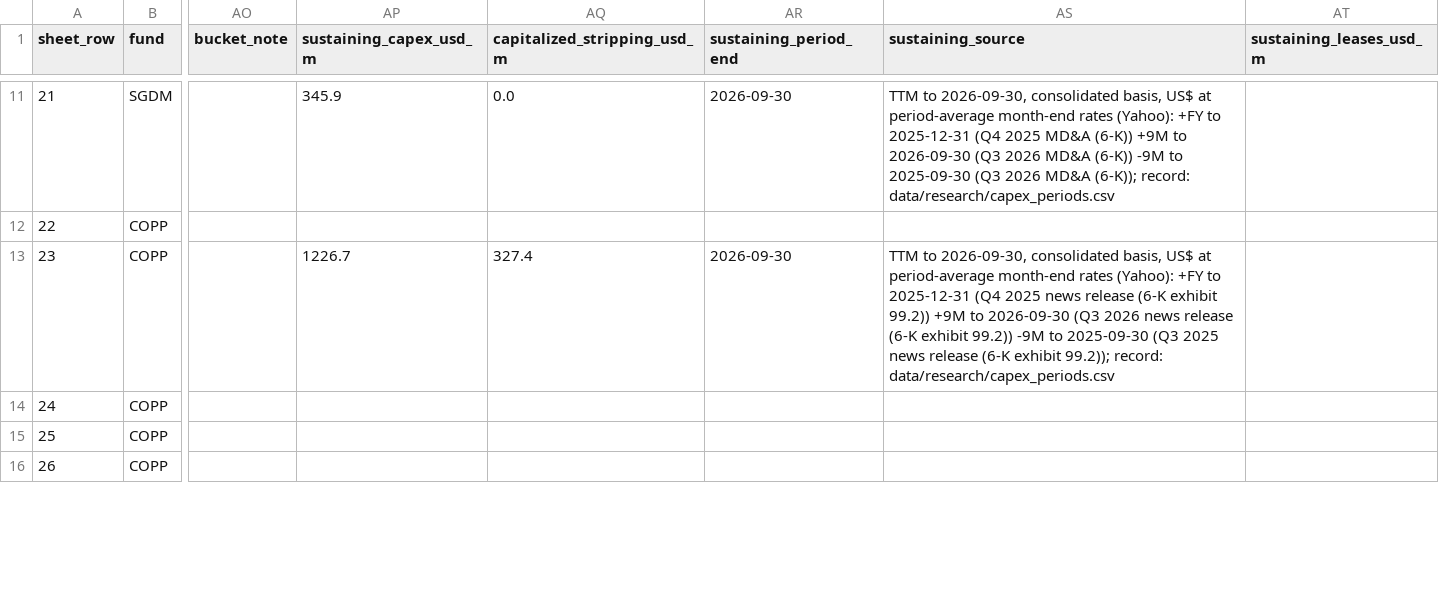
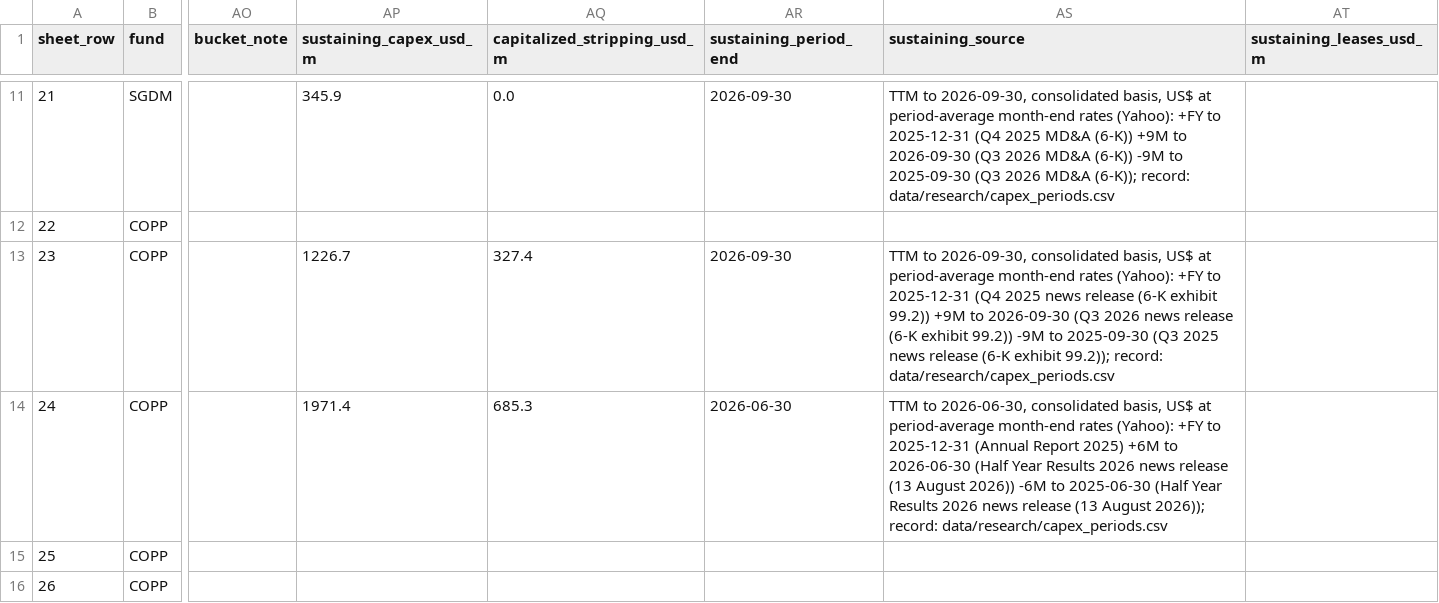
Before and after one commit to rmvw96-spec/mining-company-valuations, a CSV file: data/research/pnav_companies.csv, drawn as a sheet; only a part is shown, gaps mark what is left out; the diff names each change by its address in the sheet, - before the commit and + after, or states it on an @@ line.

```diff
--- a/data/research/pnav_companies.csv
+++ b/data/research/pnav_companies.csv
-AP14 (sustaining_capex_usd_m): (empty)
+AP14 (sustaining_capex_usd_m): 1971.4
-AQ14 (capitalized_stripping_usd_m): (empty)
+AQ14 (capitalized_stripping_usd_m): 685.3
-AR14 (sustaining_period_end): (empty)
+AR14 (sustaining_period_end): 2026-06-30
-AS14 (sustaining_source): (empty)
+AS14 (sustaining_source): TTM to 2026-06-30, consolidated basis, US$ at period-average month-end rates (Yahoo): +FY to 2025-12-31 (Annual Report 2025) +6M to 2026-06-30 (Half Year Results 2026 news release (13 August 2026)) -6M to 2025-06-30 (Half Year Results 2026 news release (13 August 2026)); record: data/research/capex_periods.csv
```
Also changed, not shown: data/research/capex_periods.csv, data/research/sources.csv.
